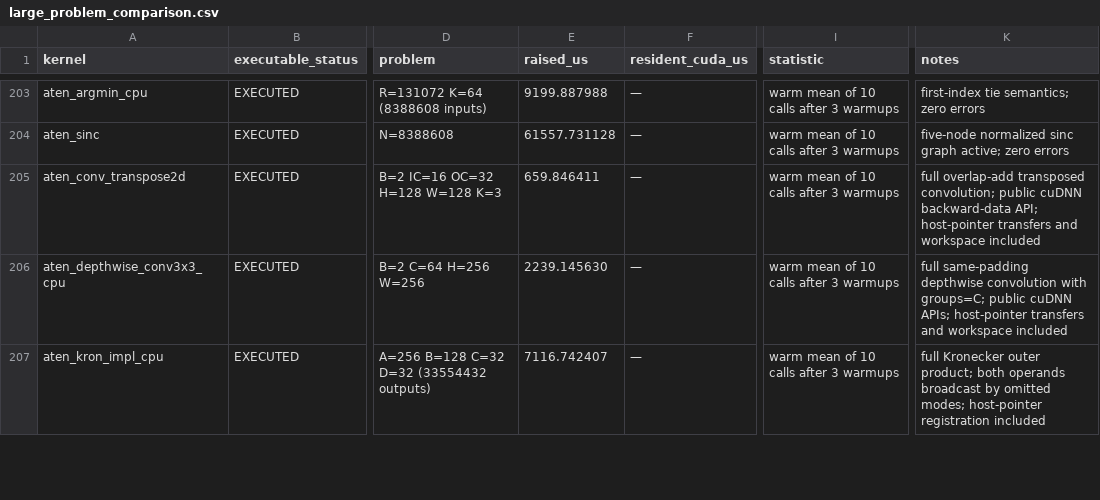
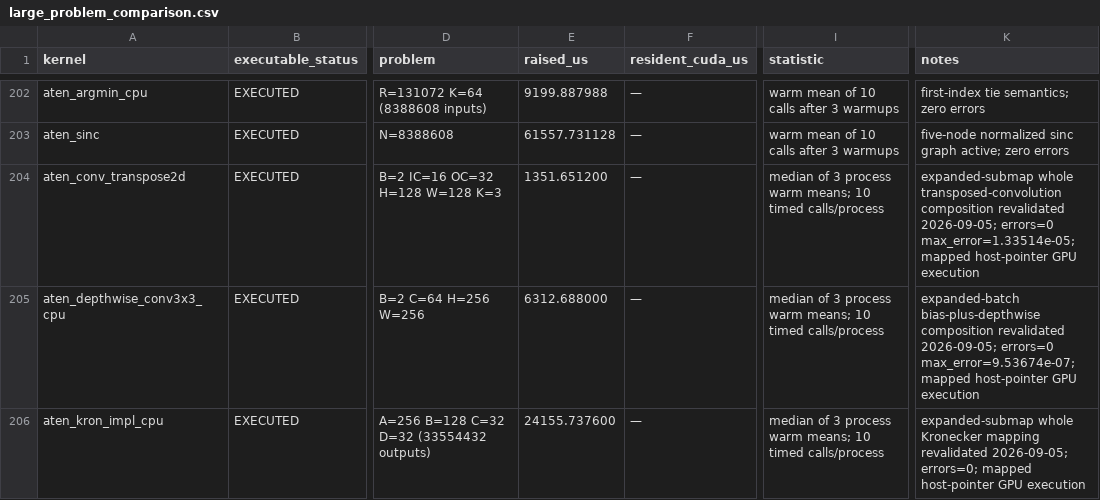
Before and after one commit to arpitj1/Polygeist, a CSV file: issues/aten_c_kernels/silicon_results/large_problem_comparison.csv, drawn as a sheet; only a part is shown, gaps mark what is left out; addresses are those after the commit; the diff covers the shown part only; the diff names each change by its address in the sheet, - before the commit and + after, or states it on an @@ line.

Commit message:
Recover expanded ATen convolution mappings

```diff
--- a/issues/aten_c_kernels/silicon_results/large_problem_comparison.csv
+++ b/issues/aten_c_kernels/silicon_results/large_problem_comparison.csv
-E204 (raised_us): 659.846411
+E204 (raised_us): 1351.651200
-I204:I206 (statistic): warm mean of 10 calls after 3 warmups
+I204:I206 (statistic): median of 3 process warm means; 10 timed calls/process
-K204 (notes): full overlap-add transposed convolution; public cuDNN backward-data API; host-pointer transfers and workspace included
+K204 (notes): expanded-submap whole transposed-convolution composition revalidated 2026-09-05; errors=0 max_error=1.33514e-05; mapped host-pointer GPU execution
-E205 (raised_us): 2239.145630
+E205 (raised_us): 6312.688000
-K205 (notes): full same-padding depthwise convolution with groups=C; public cuDNN APIs; host-pointer transfers and workspace included
+K205 (notes): expanded-batch bias-plus-depthwise composition revalidated 2026-09-05; errors=0 max_error=9.53674e-07; mapped host-pointer GPU execution
-E206 (raised_us): 7116.742407
+E206 (raised_us): 24155.737600
-K206 (notes): full Kronecker outer product; both operands broadcast by omitted modes; host-pointer registration included
+K206 (notes): expanded-submap whole Kronecker mapping revalidated 2026-09-05; errors=0; mapped host-pointer GPU execution
```
Also changed, not shown: 1 removed row and 6 edited cells elsewhere in this file, 4 other files.
